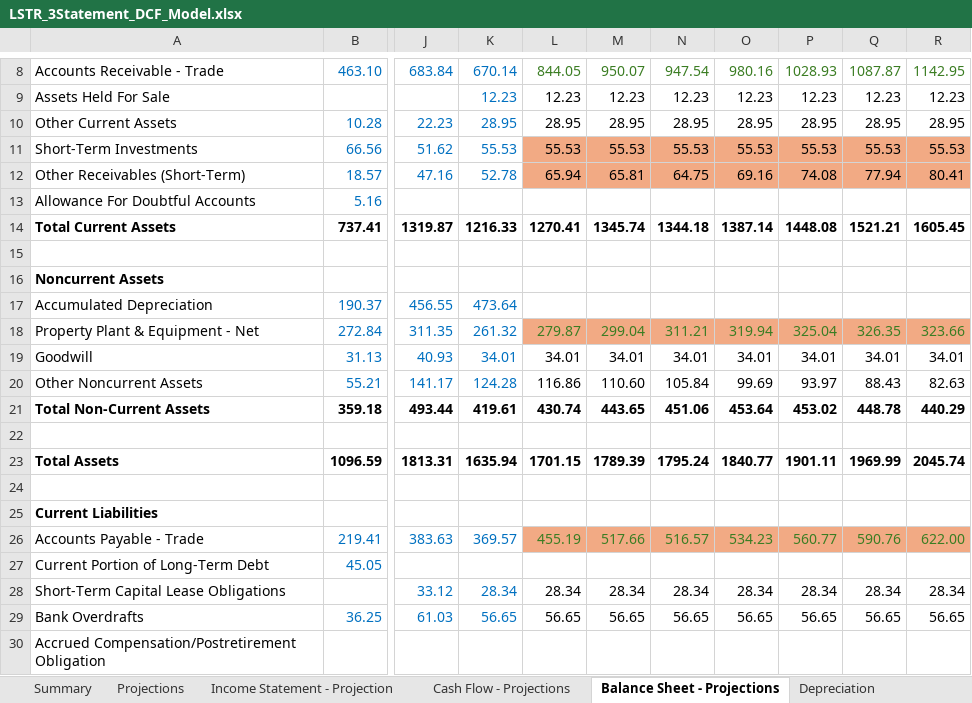
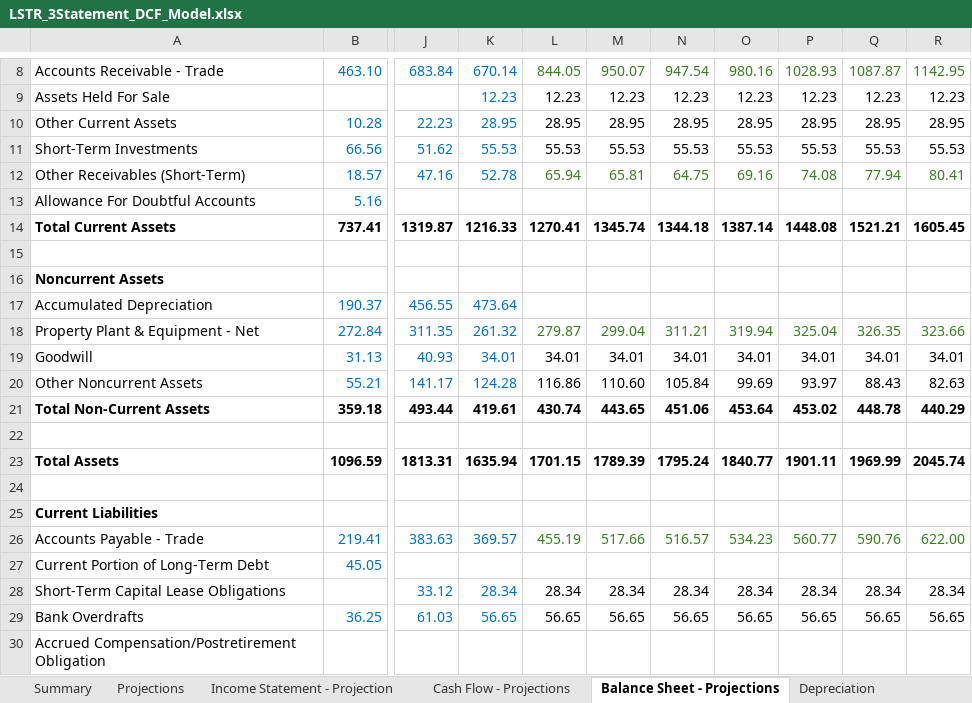
Before and after one commit to luisferx51-bit/luisferx51-bit.github.io, an Excel workbook: LSTR_3Statement_DCF_Model.xlsx, sheet Balance Sheet - Projections, drawn as a sheet; only a part is shown, gaps mark what is left out; values as stored, in another font and other column widths than the file's, no borders; the diff names each change by its address in the sheet, - before the commit and + after, or states it on an @@ line.

Commit message:
Add files via upload

```diff
--- a/LSTR_3Statement_DCF_Model.xlsx (sheet Balance Sheet - Projections)
+++ b/LSTR_3Statement_DCF_Model.xlsx (sheet Balance Sheet - Projections)
-L11:R12 fill: #F2AA84
+L11:R12 fill: none
-L12:R12 text colour: black
+L12:R12 text colour: #3B7D23
-L18:R18 fill: #F2AA84
+L18:R18 fill: none
-L26:R26 fill: #F2AA84
+L26:R26 fill: none
```
